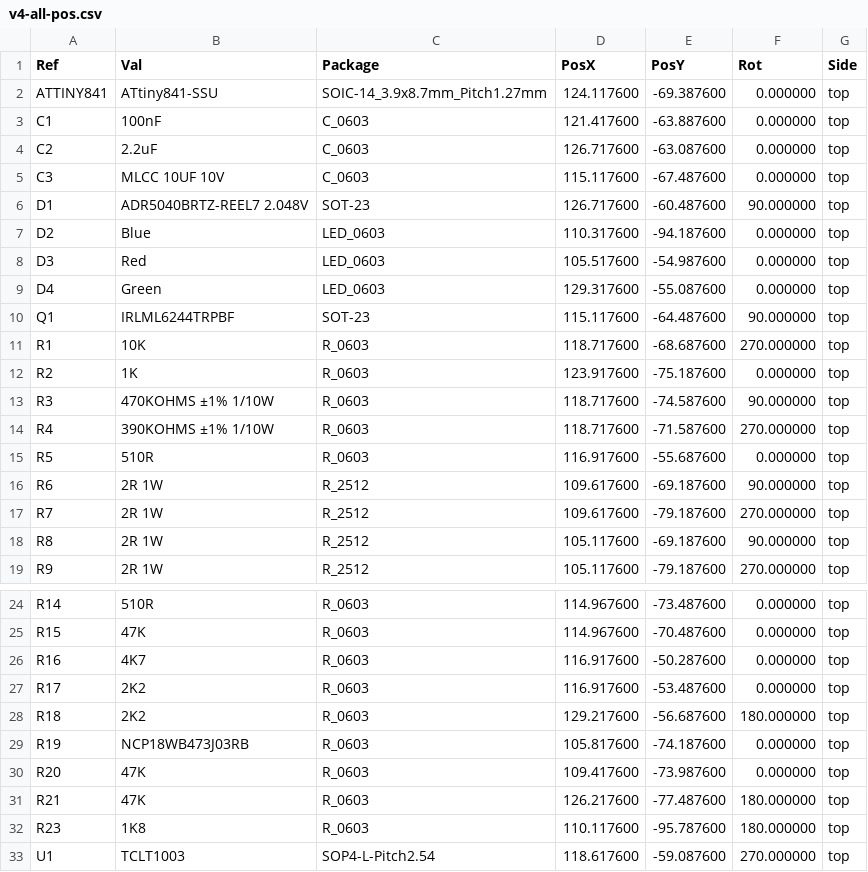
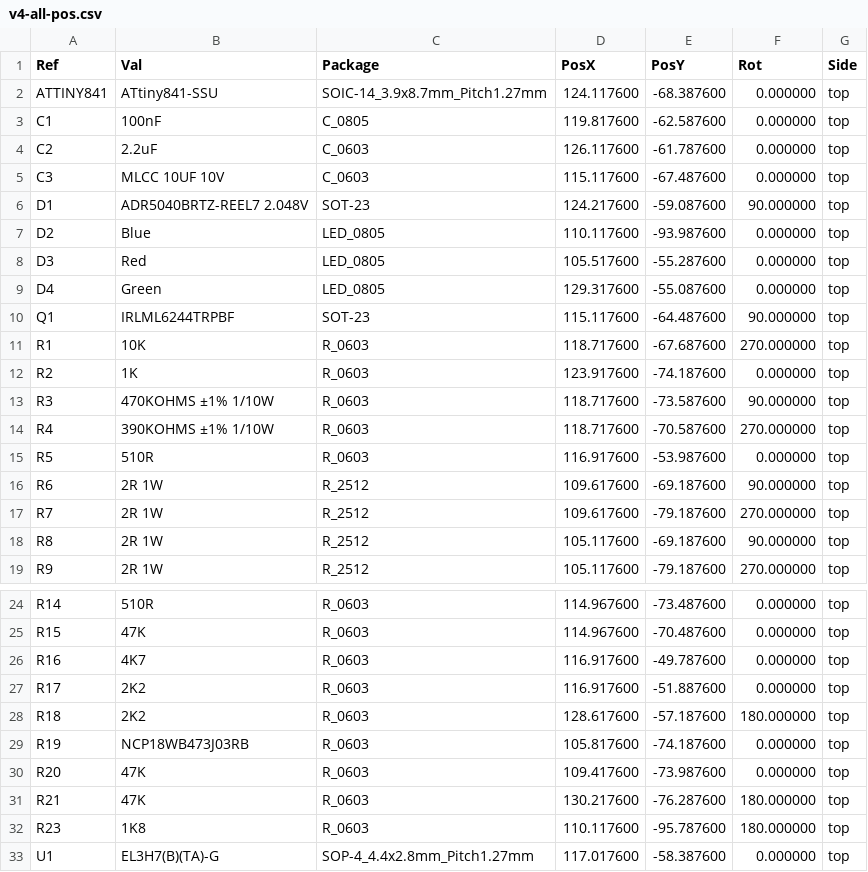
Before and after one commit to stuartpittaway/diyBMSv4, a CSV file: Circuit/gerber/v4-all-pos.csv, drawn as a sheet; only a part is shown, gaps mark what is left out.

Commit message:
Changes to parts to keep on JLC basic list and reduce cost

```diff
--- a/Circuit/gerber/v4-all-pos.csv
+++ b/Circuit/gerber/v4-all-pos.csv
@@ -1,16 +1,16 @@
 Ref,Val,Package,PosX,PosY,Rot,Side
-"ATTINY841","ATtiny841-SSU","SOIC-14_3.9x8.7mm_Pitch1.27mm",124.117600,-69.387600,0.000000,top
-"C1","100nF","C_0603",121.417600,-63.887600,0.000000,top
-"C2","2.2uF","C_0603",126.717600,-63.087600,0.000000,top
+"ATTINY841","ATtiny841-SSU","SOIC-14_3.9x8.7mm_Pitch1.27mm",124.117600,-68.387600,0.000000,top
+"C1","100nF","C_0805",119.817600,-62.587600,0.000000,top
+"C2","2.2uF","C_0603",126.117600,-61.787600,0.000000,top
 "C3","MLCC 10UF 10V","C_0603",115.117600,-67.487600,0.000000,top
-"D1","ADR5040BRTZ-REEL7 2.048V","SOT-23",126.717600,-60.487600,90.000000,top
-"D2","Blue","LED_0603",110.317600,-94.187600,0.000000,top
-"D3","Red","LED_0603",105.517600,-54.987600,0.000000,top
-"D4","Green","LED_0603",129.317600,-55.087600,0.000000,top
+"D1","ADR5040BRTZ-REEL7 2.048V","SOT-23",124.217600,-59.087600,90.000000,top
+"D2","Blue","LED_0805",110.117600,-93.987600,0.000000,top
+"D3","Red","LED_0805",105.517600,-55.287600,0.000000,top
+"D4","Green","LED_0805",129.317600,-55.087600,0.000000,top
 "Q1","IRLML6244TRPBF","SOT-23",115.117600,-64.487600,90.000000,top
-"R1","10K","R_0603",118.717600,-68.687600,270.000000,top
-"R2","1K","R_0603",123.917600,-75.187600,0.000000,top
-"R3","470KOHMS ±1% 1/10W","R_0603",118.717600,-74.587600,90.000000,top
-"R4","390KOHMS ±1% 1/10W","R_0603",118.717600,-71.587600,270.000000,top
-"R5","510R","R_0603",116.917600,-55.687600,0.000000,top
+"R1","10K","R_0603",118.717600,-67.687600,270.000000,top
+"R2","1K","R_0603",123.917600,-74.187600,0.000000,top
+"R3","470KOHMS ±1% 1/10W","R_0603",118.717600,-73.587600,90.000000,top
+"R4","390KOHMS ±1% 1/10W","R_0603",118.717600,-70.587600,270.000000,top
+"R5","510R","R_0603",116.917600,-53.987600,0.000000,top
 "R6","2R 1W","R_2512",109.617600,-69.187600,90.000000,top
@@ -25,9 +25,9 @@ Ref,Val,Package,PosX,PosY,Rot,Side
 "R15","47K","R_0603",114.967600,-70.487600,0.000000,top
-"R16","4K7","R_0603",116.917600,-50.287600,0.000000,top
-"R17","2K2","R_0603",116.917600,-53.487600,0.000000,top
-"R18","2K2","R_0603",129.217600,-56.687600,180.000000,top
+"R16","4K7","R_0603",116.917600,-49.787600,0.000000,top
+"R17","2K2","R_0603",116.917600,-51.887600,0.000000,top
+"R18","2K2","R_0603",128.617600,-57.187600,180.000000,top
 "R19","NCP18WB473J03RB","R_0603",105.817600,-74.187600,0.000000,top
 "R20","47K","R_0603",109.417600,-73.987600,0.000000,top
-"R21","47K","R_0603",126.217600,-77.487600,180.000000,top
+"R21","47K","R_0603",130.217600,-76.287600,180.000000,top
 "R23","1K8","R_0603",110.117600,-95.787600,180.000000,top
-"U1","TCLT1003","SOP4-L-Pitch2.54",118.617600,-59.087600,270.000000,top
+"U1","EL3H7(B)(TA)-G","SOP-4_4.4x2.8mm_Pitch1.27mm",117.017600,-58.387600,0.000000,top
```
Also changed, not shown: Circuit/v4.csv, Circuit/v4_bom_jlc.csv, 21 other files.
